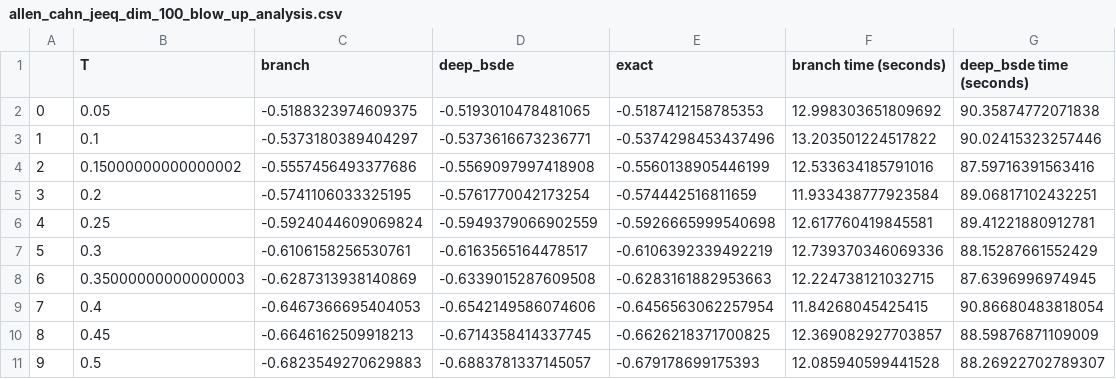
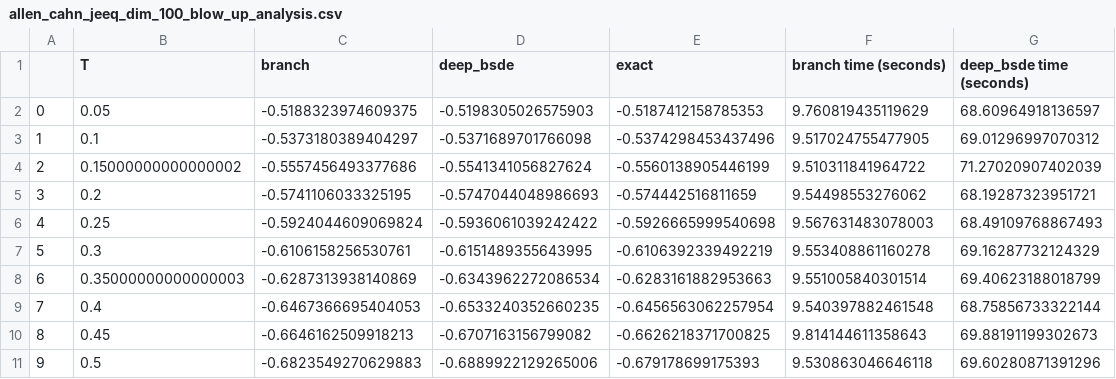
Before and after one commit to nguwijy/deep_branching_with_domain, a CSV file: notebooks/logs/deep_branching/data/final/allen_cahn_jeeq_dim_100_blow_up_analysis.csv, drawn as a sheet; only a part is shown; the diff covers the shown part only.

```diff
--- a/notebooks/logs/deep_branching/data/final/allen_cahn_jeeq_dim_100_blow_up_analysis.csv
+++ b/notebooks/logs/deep_branching/data/final/allen_cahn_jeeq_dim_100_blow_up_analysis.csv
@@ -1,11 +1,11 @@
 ,T,branch,deep_bsde,exact,branch time (seconds),deep_bsde time (seconds)
-0,0.05,-0.5188323974609375,-0.5193010478481065,-0.5187412158785353,12.998303651809692,90.35874772071838
-1,0.1,-0.5373180389404297,-0.5373616673236771,-0.5374298453437496,13.203501224517822,90.02415323257446
-2,0.15000000000000002,-0.5557456493377686,-0.5569097997418908,-0.5560138905446199,12.533634185791016,87.59716391563416
-3,0.2,-0.5741106033325195,-0.5761770042173254,-0.574442516811659,11.933438777923584,89.06817102432251
-4,0.25,-0.5924044609069824,-0.5949379066902559,-0.5926665999540698,12.617760419845581,89.41221880912781
-5,0.3,-0.6106158256530761,-0.6163565164478517,-0.6106392339492219,12.739370346069336,88.15287661552429
-6,0.35000000000000003,-0.6287313938140869,-0.6339015287609508,-0.6283161882953663,12.224738121032715,87.6396996974945
-7,0.4,-0.6467366695404053,-0.6542149586074606,-0.6456563062257954,11.84268045425415,90.86680483818054
-8,0.45,-0.6646162509918213,-0.6714358414337745,-0.6626218371700825,12.369082927703857,88.59876871109009
-9,0.5,-0.6823549270629883,-0.6883781337145057,-0.679178699175393,12.085940599441528,88.26922702789307
+0,0.05,-0.5188323974609375,-0.5198305026575903,-0.5187412158785353,9.760819435119629,68.60964918136597
+1,0.1,-0.5373180389404297,-0.5371689701766098,-0.5374298453437496,9.517024755477905,69.01296997070312
+2,0.15000000000000002,-0.5557456493377686,-0.5541341056827624,-0.5560138905446199,9.510311841964722,71.27020907402039
+3,0.2,-0.5741106033325195,-0.5747044048986693,-0.574442516811659,9.54498553276062,68.19287323951721
+4,0.25,-0.5924044609069824,-0.5936061039242422,-0.5926665999540698,9.567631483078003,68.49109768867493
+5,0.3,-0.6106158256530761,-0.6151489355643995,-0.6106392339492219,9.553408861160278,69.16287732124329
+6,0.35000000000000003,-0.6287313938140869,-0.6343962272086534,-0.6283161882953663,9.551005840301514,69.40623188018799
+7,0.4,-0.6467366695404053,-0.6533240352660235,-0.6456563062257954,9.540397882461548,68.75856733322144
+8,0.45,-0.6646162509918213,-0.6707163156799082,-0.6626218371700825,9.814144611358643,69.88191199302673
+9,0.5,-0.6823549270629883,-0.6889922129265006,-0.679178699175393,9.530863046646118,69.60280871391296
```
Also changed, not shown: 20 added rows and 29 edited cells elsewhere in this file, 1 other file.
